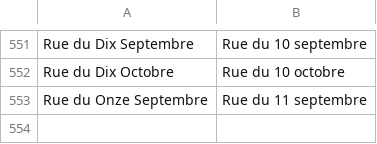
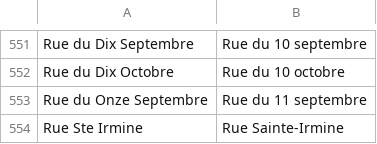
Before and after one commit to osmlu/csventrifuge, a CSV file: rules/luxembourg_addresses/rue.csv, drawn as a sheet; only a part is shown, gaps mark what is left out; the diff names each change by its address in the sheet, - before the commit and + after, or states it on an @@ line.

Commit message:
Typos, name expansion

```diff
--- a/rules/luxembourg_addresses/rue.csv
+++ b/rules/luxembourg_addresses/rue.csv
+row 554: Rue Ste Irmine | Rue Sainte-Irmine
```
